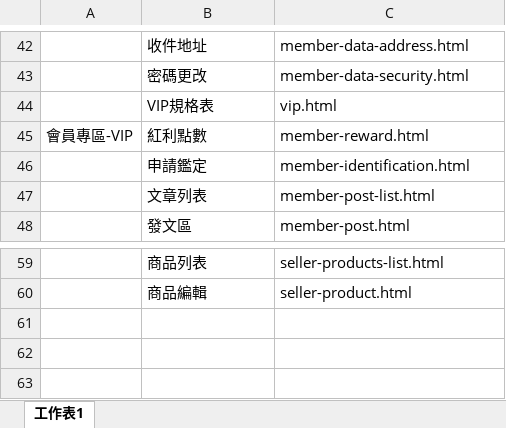
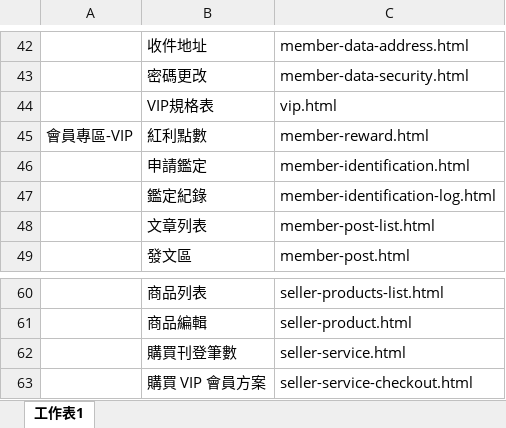
Before and after one commit to ann71727/ladies-inlove.com, an Excel workbook: demo-images/_頁面清單.xlsx, sheet 工作表1, drawn as a sheet; only a part is shown, gaps mark what is left out; values as stored, in another font and other column widths than the file's, no borders; the diff names each change by its address in the sheet, - before the commit and + after, or states it on an @@ line.

```diff
--- a/demo-images/_頁面清單.xlsx (sheet 工作表1)
+++ b/demo-images/_頁面清單.xlsx (sheet 工作表1)
+row 47:  | 鑑定紀錄 | member-identification-log.html
+row 62:  | 購買刊登筆數 | seller-service.html
+row 63:  | 購買 VIP 會員方案 | seller-service-checkout.html
```
Also changed, not shown: 36 other files.
